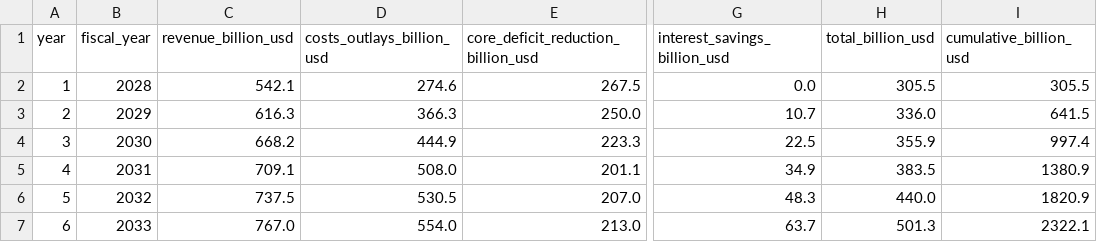
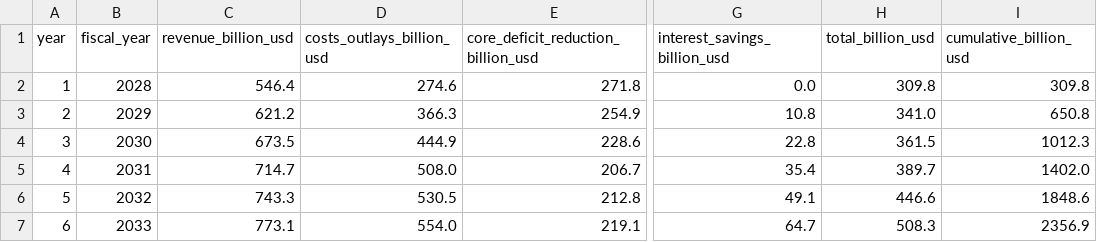
Before and after one commit to americanvault/theamericandeal, a CSV file: data/nsra_fiscal_projections.csv, drawn as a sheet; only a part is shown, gaps mark what is left out; the diff covers the shown part only; the diff names each change by its address in the sheet, - before the commit and + after, or states it on an @@ line.

Commit message:
Data: fiscal projections

```diff
--- a/data/nsra_fiscal_projections.csv
+++ b/data/nsra_fiscal_projections.csv
-C2 (revenue_billion_usd): 542.1
+C2 (revenue_billion_usd): 546.4
-E2: 267.5
+E2: 271.8
-H2 (total_billion_usd): 305.5
+H2 (total_billion_usd): 309.8
-I2 (cumulative_billion_usd): 305.5
+I2 (cumulative_billion_usd): 309.8
-C3 (revenue_billion_usd): 616.3
+C3 (revenue_billion_usd): 621.2
-E3: 250.0
+E3: 254.9
-G3 (interest_savings_billion_usd): 10.7
+G3 (interest_savings_billion_usd): 10.8
-H3 (total_billion_usd): 336.0
+H3 (total_billion_usd): 341.0
-I3 (cumulative_billion_usd): 641.5
+I3 (cumulative_billion_usd): 650.8
-C4 (revenue_billion_usd): 668.2
+C4 (revenue_billion_usd): 673.5
-E4: 223.3
+E4: 228.6
-G4 (interest_savings_billion_usd): 22.5
+G4 (interest_savings_billion_usd): 22.8
-H4 (total_billion_usd): 355.9
+H4 (total_billion_usd): 361.5
-I4 (cumulative_billion_usd): 997.4
+I4 (cumulative_billion_usd): 1012.3
-C5 (revenue_billion_usd): 709.1
+C5 (revenue_billion_usd): 714.7
-E5: 201.1
+E5: 206.7
-G5 (interest_savings_billion_usd): 34.9
+G5 (interest_savings_billion_usd): 35.4
-H5 (total_billion_usd): 383.5
+H5 (total_billion_usd): 389.7
-I5 (cumulative_billion_usd): 1380.9
+I5 (cumulative_billion_usd): 1402.0
-C6 (revenue_billion_usd): 737.5
+C6 (revenue_billion_usd): 743.3
-E6: 207.0
+E6: 212.8
-G6 (interest_savings_billion_usd): 48.3
+G6 (interest_savings_billion_usd): 49.1
-H6 (total_billion_usd): 440.0
+H6 (total_billion_usd): 446.6
-I6 (cumulative_billion_usd): 1820.9
+I6 (cumulative_billion_usd): 1848.6
-C7 (revenue_billion_usd): 767.0
+C7 (revenue_billion_usd): 773.1
-E7: 213.0
+E7: 219.1
-G7 (interest_savings_billion_usd): 63.7
+G7 (interest_savings_billion_usd): 64.7
-H7 (total_billion_usd): 501.3
+H7 (total_billion_usd): 508.3
-I7 (cumulative_billion_usd): 2322.1
+I7 (cumulative_billion_usd): 2356.9
```
Also changed, not shown: 20 edited cells elsewhere in this file.
